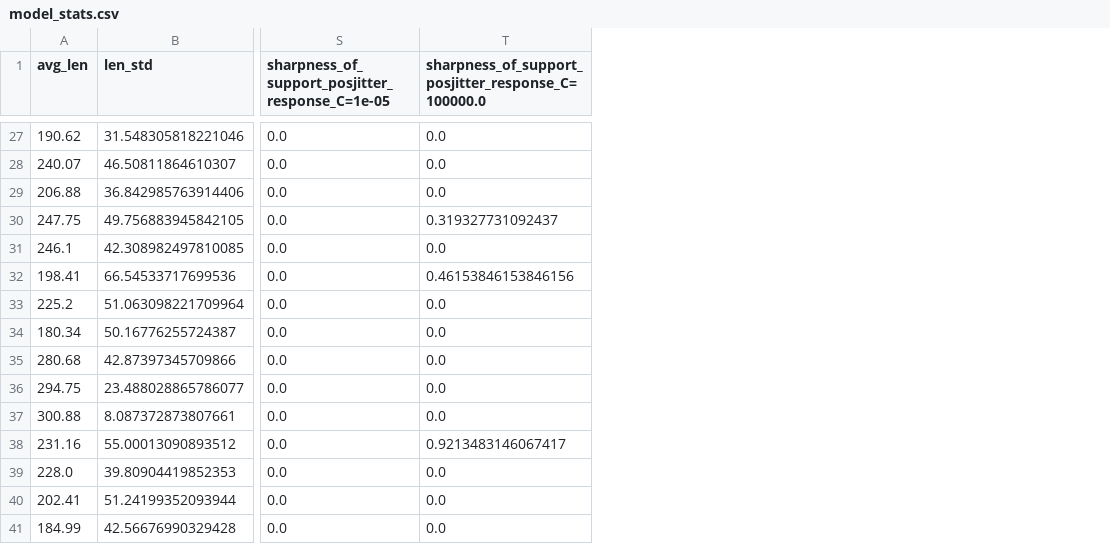
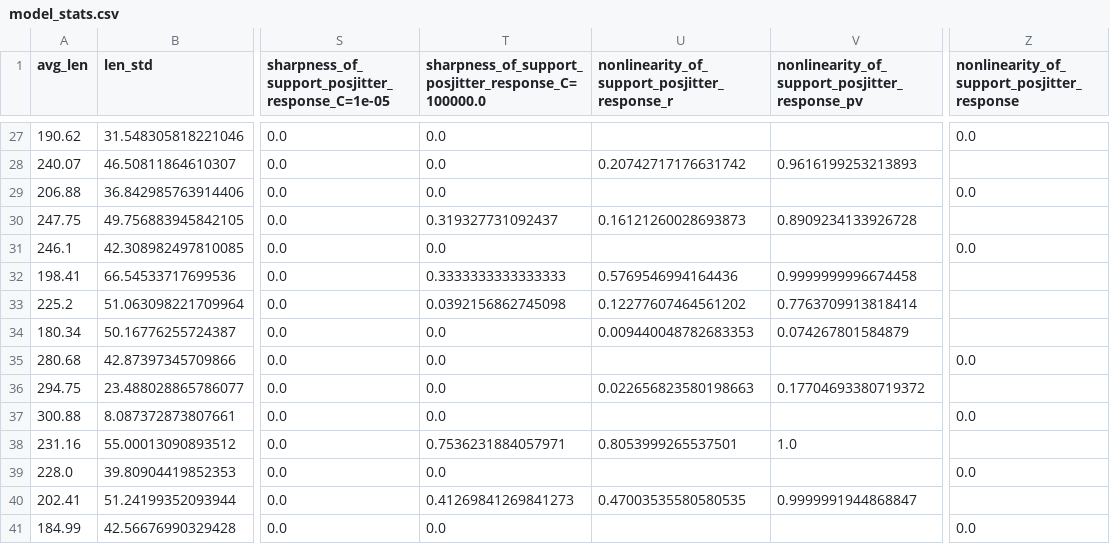
Before and after one commit to langcog/curiobaby_drop, a CSV file: models/model_stats.csv, drawn as a sheet; only a part is shown, gaps mark what is left out; the diff covers the shown part only; the diff names each change by its address in the sheet, - before the commit and + after, or states it on an @@ line.

```diff
--- a/models/model_stats.csv
+++ b/models/model_stats.csv
+column U, row 1: nonlinearity_of_support_posjitter_response_r; rows 28-40: 0.20742717176631742 |  | 0.16121260028693873 |  | 0.5769546994164436 | 0.12277607464561202 | 0.009440048782683353 |  | 0.022656823580198663 |  | 0.8053999265537501 |  | 0.47003535580580535
+column V, row 1: nonlinearity_of_support_posjitter_response_pv; rows 28-40: 0.9616199253213893 |  | 0.8909234133926728 |  | 0.9999999996674458 | 0.7763709913818414 | 0.074267801584879 |  | 0.17704693380719372 |  | 1.0 |  | 0.9999991944868847
+column Z, row 1: nonlinearity_of_support_posjitter_response; rows 27-41: 0.0 |  | 0.0 |  | 0.0 |  |  |  | 0.0 |  | 0.0 |  | 0.0 |  | 0.0
-T32: 0.46153846153846156
+T32: 0.3333333333333333
-T33: 0.0
+T33: 0.0392156862745098
-T38: 0.9213483146067417
+T38: 0.7536231884057971
-T40: 0.0
+T40: 0.41269841269841273
```
Also changed, not shown: 8 edited cells elsewhere in this file.
